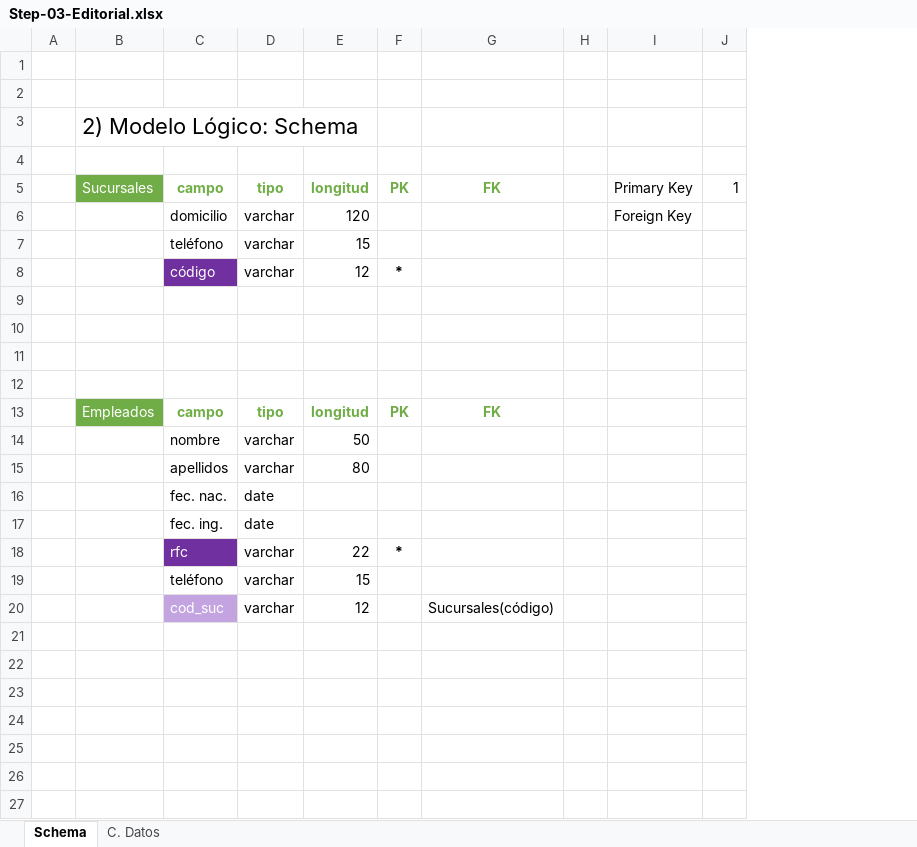
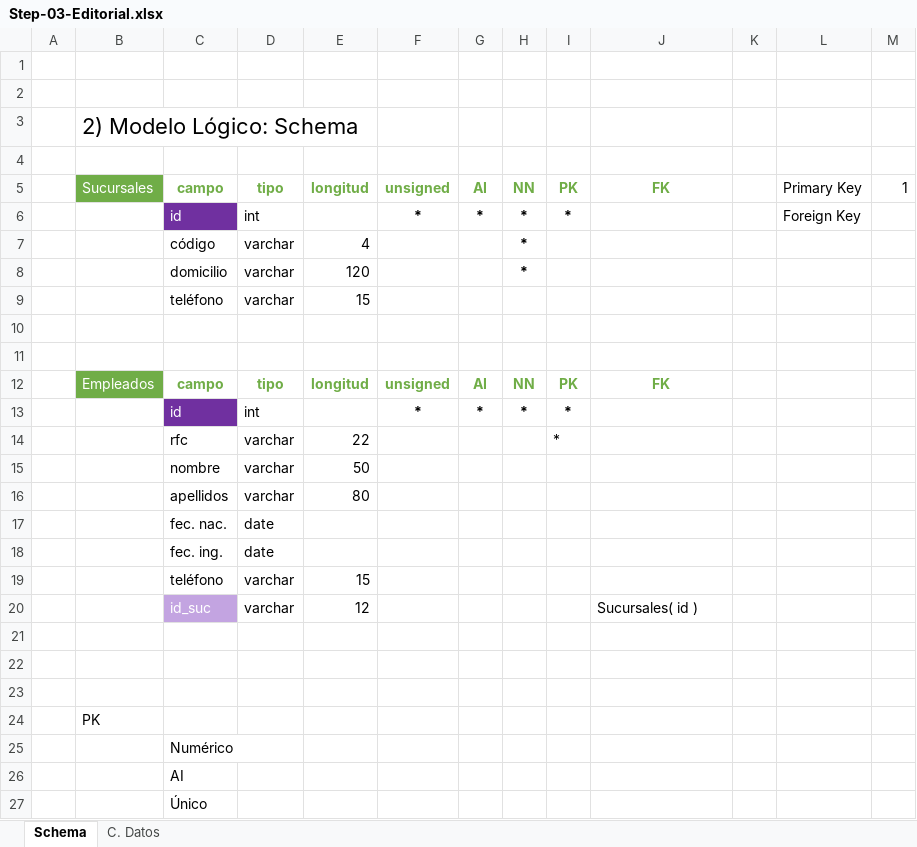
Before and after one commit to G-Moll/EDC_ZR_LJ_2025_07_14_14HRS, an Excel workbook: M03DB/S02/Step-03-Editorial.xlsx, sheet Schema, drawn as a sheet; values as stored, in another font and other column widths than the file's, no borders; removed rows and columns are numbered as before the commit, all else as after; the diff names each change by its address in the sheet, - before the commit and + after, or states it on an @@ line.

```diff
--- a/M03DB/S02/Step-03-Editorial.xlsx (sheet Schema)
+++ b/M03DB/S02/Step-03-Editorial.xlsx (sheet Schema)
+column F, row 5: unsigned; row 12: unsigned
+column G, row 5: AI; row 12: AI
+column H, row 5: NN; rows 8-12: * |  |  |  | NN
+row 6:  |  | id | int |  | * | * | * | * |  |  | Foreign Key
+row 7:  |  | código | varchar | 4 |  |  | *
-L8: Foreign Key
+L8: (empty)
-row 8:  |  | código | varchar | 12 | *
-row 9: (empty)
-row 10: (empty)
+row 13:  |  | id | int |  | * | * | * | *
@@ row 18 moved to row 14: rfc @@
-C20: cod_suc
+C20: id_suc
-J20: Sucursales(código)
+J20: Sucursales( id )
+row 21: (empty)
+row 22: (empty)
+row 23: (empty)
+row 24:  | PK
+row 25:  |  | Numérico
+row 26:  |  | AI
+row 27:  |  | Único
```
Also changed, not shown: charts or pictures, 2 other files.
